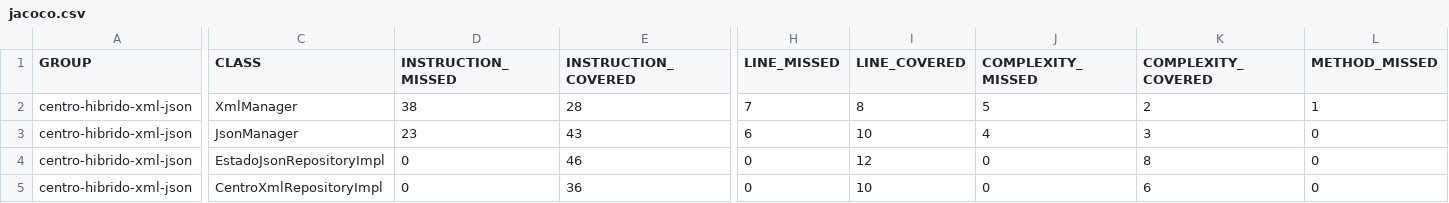
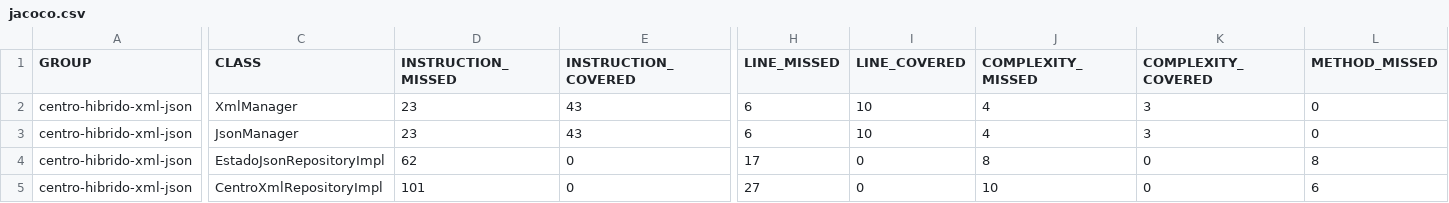
Before and after one commit to slayaglez/PRO-1-DAM-2025-2026, a CSV file: 3erTrimestre/Actividad18/target/site/jacoco/jacoco.csv, drawn as a sheet; only a part is shown, gaps mark what is left out; the diff covers the shown part only; the diff names each change by its address in the sheet, - before the commit and + after, or states it on an @@ line.

```diff
--- a/3erTrimestre/Actividad18/target/site/jacoco/jacoco.csv
+++ b/3erTrimestre/Actividad18/target/site/jacoco/jacoco.csv
-D2 (INSTRUCTION_MISSED): 38
+D2 (INSTRUCTION_MISSED): 23
-E2 (INSTRUCTION_COVERED): 28
+E2 (INSTRUCTION_COVERED): 43
-H2 (LINE_MISSED): 7
+H2 (LINE_MISSED): 6
-I2 (LINE_COVERED): 8
+I2 (LINE_COVERED): 10
-J2 (COMPLEXITY_MISSED): 5
+J2 (COMPLEXITY_MISSED): 4
-K2 (COMPLEXITY_COVERED): 2
+K2 (COMPLEXITY_COVERED): 3
-L2 (METHOD_MISSED): 1
+L2 (METHOD_MISSED): 0
-D4 (INSTRUCTION_MISSED): 0
+D4 (INSTRUCTION_MISSED): 62
-E4 (INSTRUCTION_COVERED): 46
+E4 (INSTRUCTION_COVERED): 0
-H4 (LINE_MISSED): 0
+H4 (LINE_MISSED): 17
-I4 (LINE_COVERED): 12
+I4 (LINE_COVERED): 0
-J4 (COMPLEXITY_MISSED): 0
+J4 (COMPLEXITY_MISSED): 8
-K4 (COMPLEXITY_COVERED): 8
+K4 (COMPLEXITY_COVERED): 0
-L4 (METHOD_MISSED): 0
+L4 (METHOD_MISSED): 8
-D5 (INSTRUCTION_MISSED): 0
+D5 (INSTRUCTION_MISSED): 101
-E5 (INSTRUCTION_COVERED): 36
+E5 (INSTRUCTION_COVERED): 0
-H5 (LINE_MISSED): 0
+H5 (LINE_MISSED): 27
-I5 (LINE_COVERED): 10
+I5 (LINE_COVERED): 0
-J5 (COMPLEXITY_MISSED): 0
+J5 (COMPLEXITY_MISSED): 10
-K5 (COMPLEXITY_COVERED): 6
+K5 (COMPLEXITY_COVERED): 0
-L5 (METHOD_MISSED): 0
+L5 (METHOD_MISSED): 6
```
Also changed, not shown: 49 edited cells elsewhere in this file, 43 other files.
